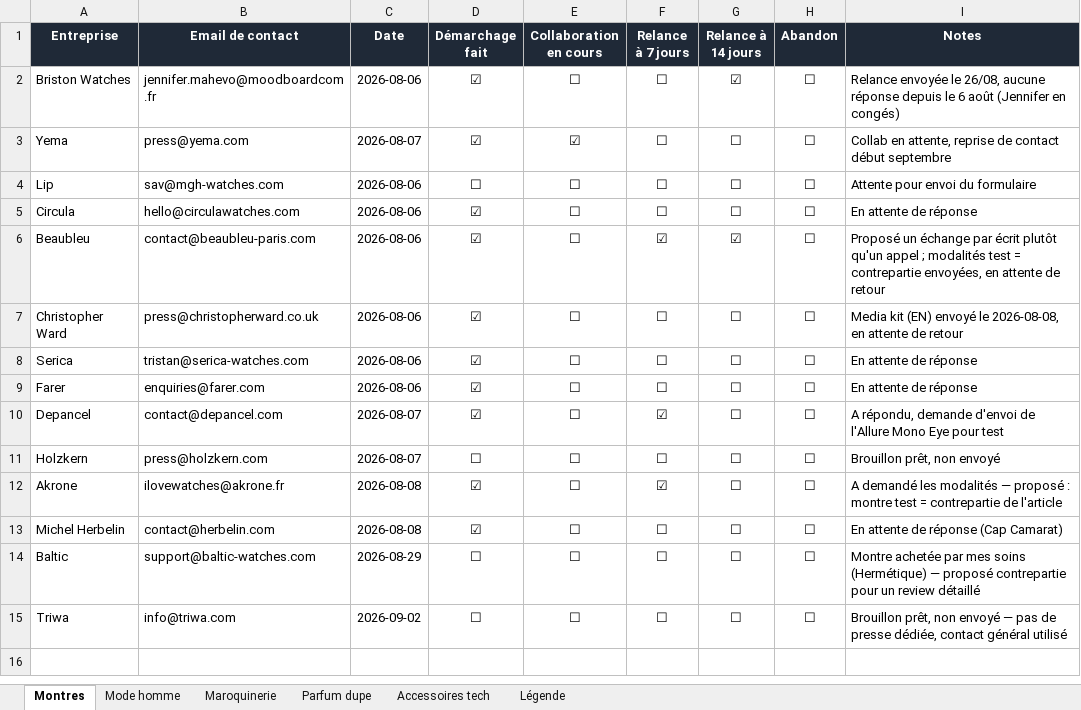
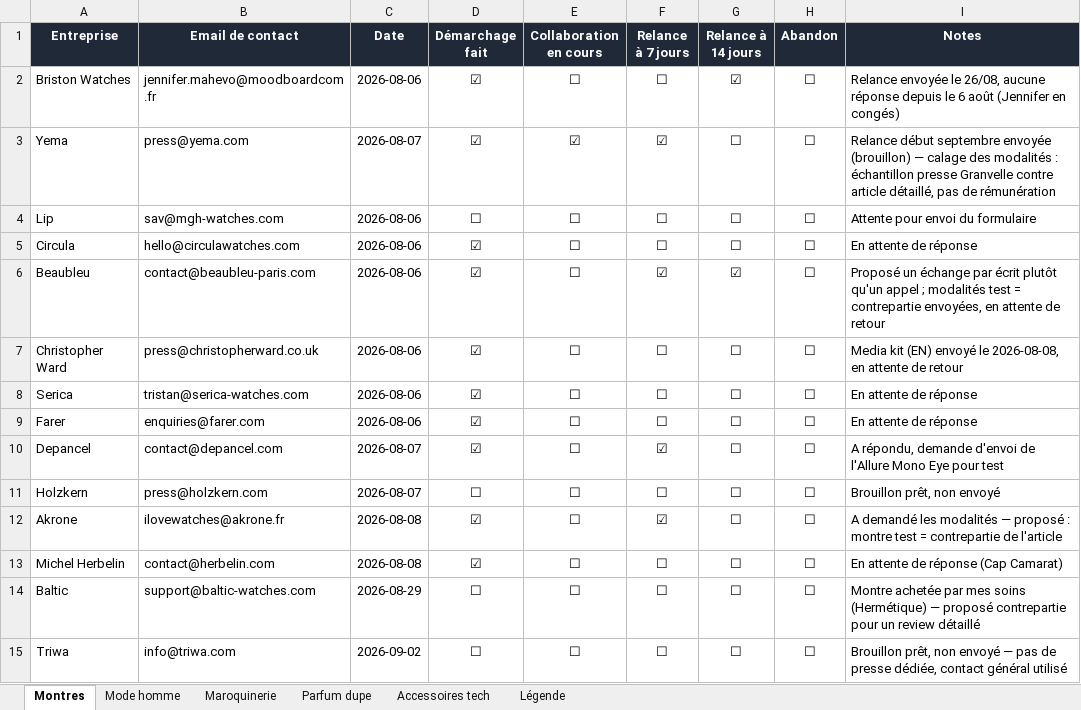
Before and after one commit to mariusmasoch-afk/les-heures-flaneuses, an Excel workbook: suivi_demarchage_marques.xlsx, sheet Montres, drawn as a sheet; values as stored, in another font and other column widths than the file's, no borders; the diff names each change by its address in the sheet, - before the commit and + after, or states it on an @@ line.

```diff
--- a/suivi_demarchage_marques.xlsx (sheet Montres)
+++ b/suivi_demarchage_marques.xlsx (sheet Montres)
-F3 (Relance à 7 jours): ☐
+F3 (Relance à 7 jours): ☑
-I3 (Notes): Collab en attente, reprise de contact début septembre
+I3 (Notes): Relance début septembre envoyée (brouillon) — calage des modalités : échantillon presse Granvelle contre article détaillé, pas de rémunération
```
Also changed, not shown: 1 other file.
